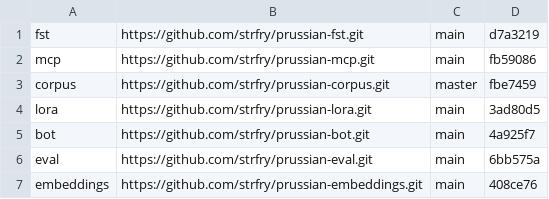
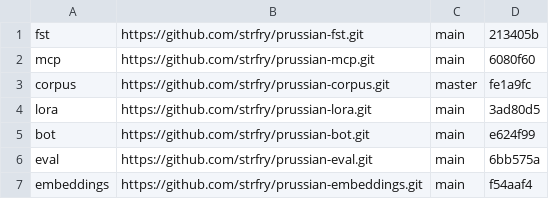
Before and after one commit to strfry/prussian, a TSV file: repos.tsv, drawn as a sheet.

Commit message:
pin: resolve repos.tsv conflict, add dictionary“

```diff
--- a/repos.tsv
+++ b/repos.tsv
@@ -1,7 +1,7 @@
-fst	https://github.com/strfry/prussian-fst.git	main	d7a3219
-mcp	https://github.com/strfry/prussian-mcp.git	main	fb59086
-corpus	https://github.com/strfry/prussian-corpus.git	master	fbe7459
+fst	https://github.com/strfry/prussian-fst.git	main	213405b
+mcp	https://github.com/strfry/prussian-mcp.git	main	6080f60
+corpus	https://github.com/strfry/prussian-corpus.git	master	fe1a9fc
 lora	https://github.com/strfry/prussian-lora.git	main	3ad80d5
-bot	https://github.com/strfry/prussian-bot.git	main	4a925f7
+bot	https://github.com/strfry/prussian-bot.git	main	e624f99
 eval	https://github.com/strfry/prussian-eval.git	main	6bb575a
-embeddings	https://github.com/strfry/prussian-embeddings.git	main	408ce76
+embeddings	https://github.com/strfry/prussian-embeddings.git	main	f54aaf4
```
